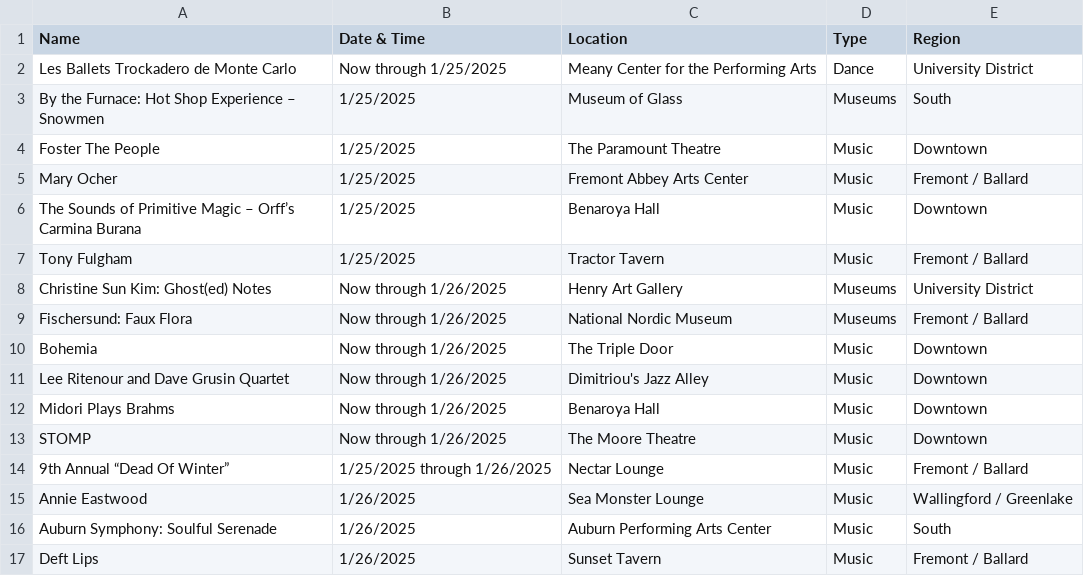
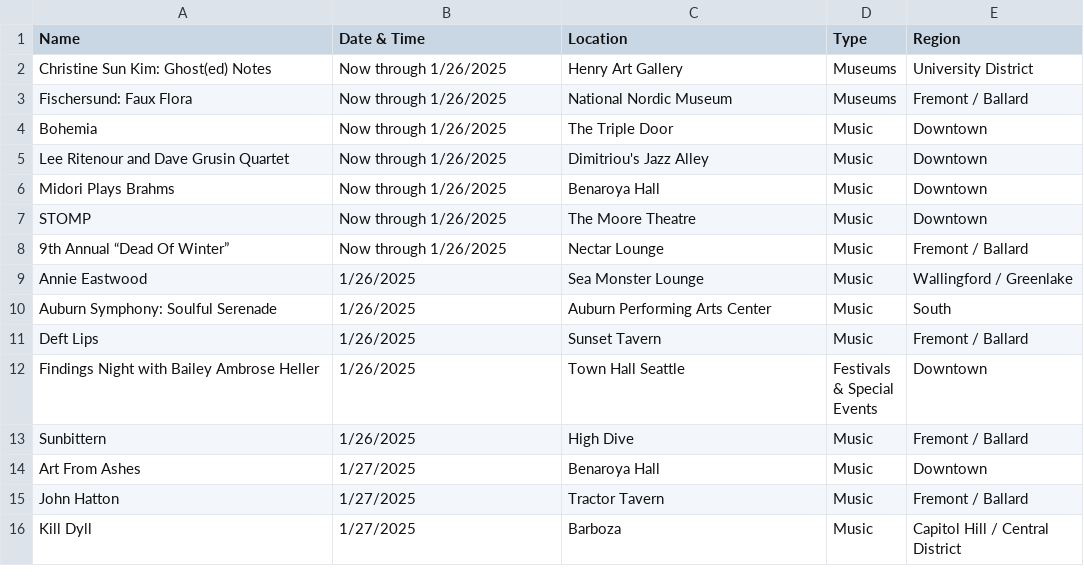
Before and after one commit to yeyfreya/TECHIN510_Lab4, a CSV file: events_basic.csv, drawn as a sheet; only a part is shown; the shorter side is filled out with more unchanged rows.

```diff
--- a/events_basic.csv
+++ b/events_basic.csv
@@ -1,8 +1,2 @@
 Name,Date & Time,Location,Type,Region
-Les Ballets Trockadero de Monte Carlo,Now through 1/25/2025,Meany Center for the Performing Arts,Dance,University District
-By the Furnace: Hot Shop Experience – Snowmen,1/25/2025,Museum of Glass,Museums,South
-Foster The People,1/25/2025,The Paramount Theatre,Music,Downtown
-Mary Ocher,1/25/2025,Fremont Abbey Arts Center,Music,Fremont / Ballard
-The Sounds of Primitive Magic – Orff’s Carmina Burana,1/25/2025,Benaroya Hall,Music,Downtown
-Tony Fulgham,1/25/2025,Tractor Tavern,Music,Fremont / Ballard
 Christine Sun Kim: Ghost(ed) Notes,Now through 1/26/2025,Henry Art Gallery,Museums,University District
@@ -13,3 +7,3 @@ Midori Plays Brahms,Now through 1/26/2025,Benaroya Hall,Music,Downtown
 STOMP,Now through 1/26/2025,The Moore Theatre,Music,Downtown
-9th Annual “Dead Of Winter”,1/25/2025 through 1/26/2025,Nectar Lounge,Music,Fremont / Ballard
+9th Annual “Dead Of Winter”,Now through 1/26/2025,Nectar Lounge,Music,Fremont / Ballard
 Annie Eastwood,1/26/2025,Sea Monster Lounge,Music,Wallingford / Greenlake
```
Also changed, not shown: events.csv, events_latlon.csv.
